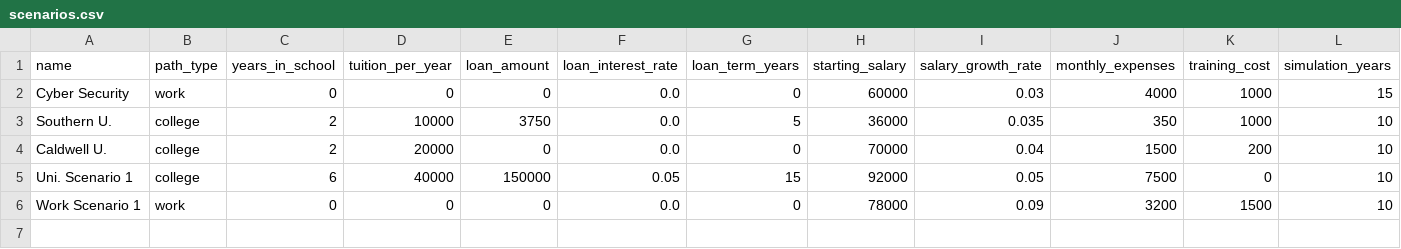
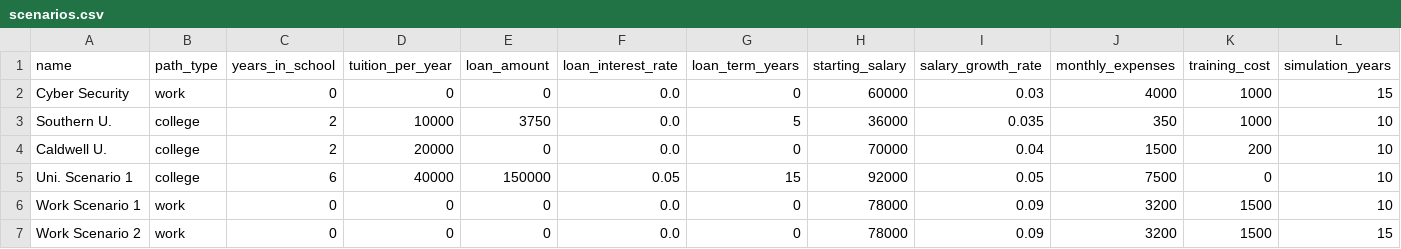
Before and after one commit to kerrygoodman/college-vs-work, a CSV file: data/scenarios.csv, drawn as a sheet; only a part is shown; rows hold the shown columns only; the diff names each change by its address in the sheet, - before the commit and + after, or states it on an @@ line.

Commit message:
May 8, 2026, 2:45 PM

```diff
--- a/data/scenarios.csv
+++ b/data/scenarios.csv
+row 7: Work Scenario 2 | work | 0 | 0 | 0 | 0.0 | 0 | 78000 | 0.09 | 3200 | 1500 | 15
```
